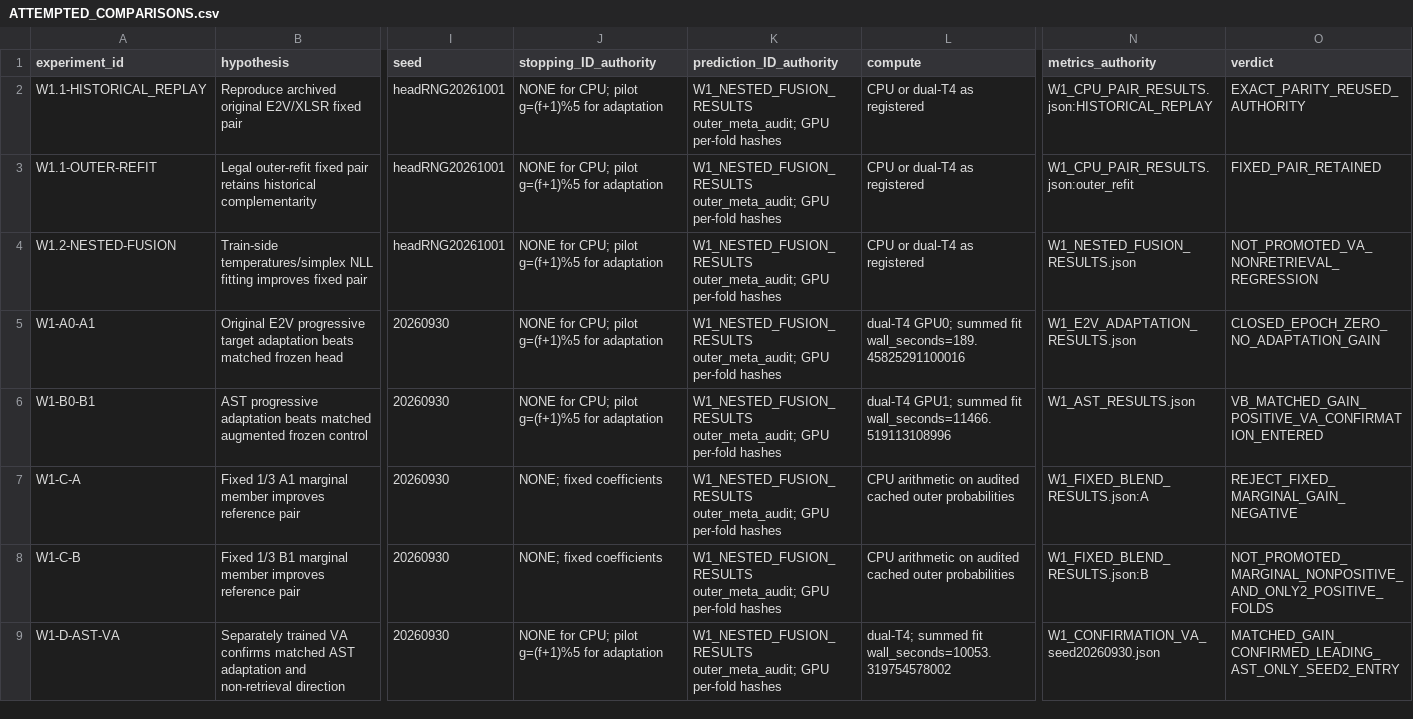
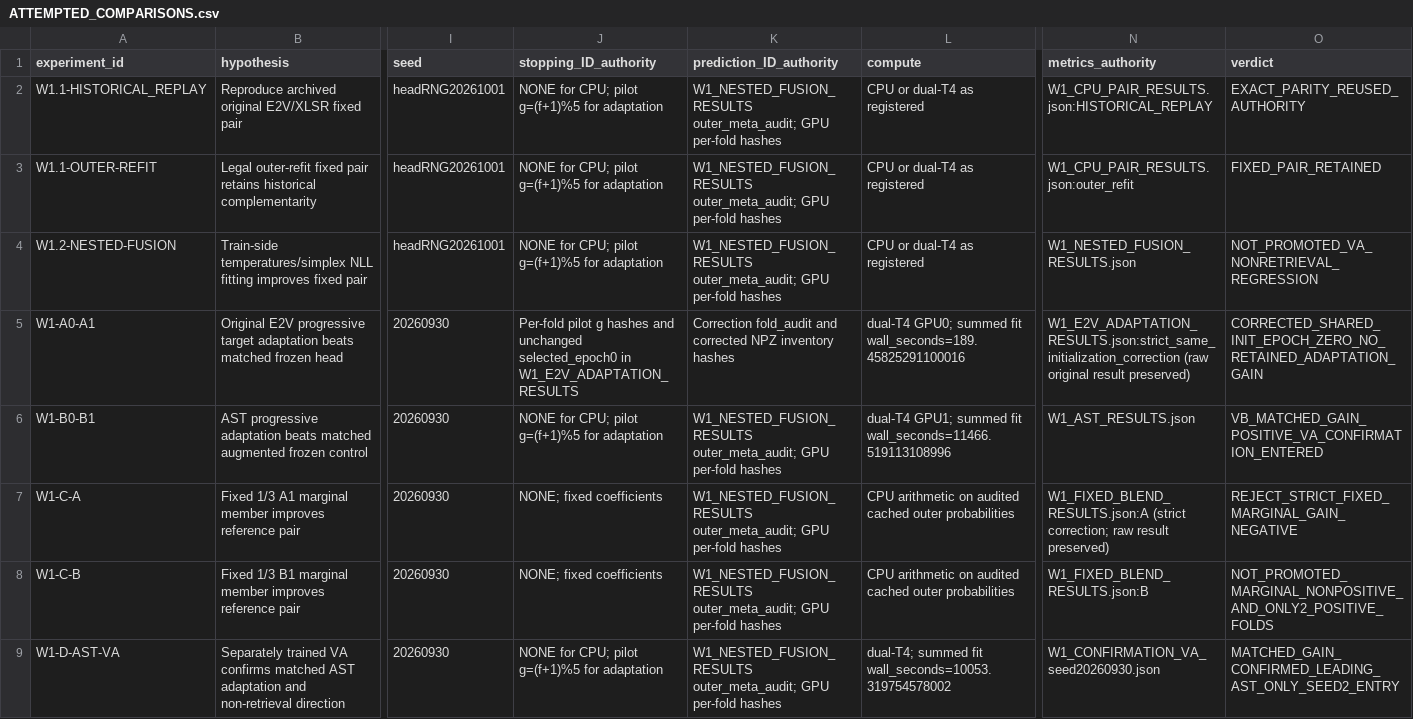
Before and after one commit to khalwaniev/defhs, a CSV file: runs/RS-DEFHS-SYSTEM3-WAVE1-001/ATTEMPTED_COMPARISONS.csv, drawn as a sheet; only a part is shown, gaps mark what is left out; the diff covers the shown part only; the diff names each change by its address in the sheet, - before the commit and + after, or states it on an @@ line.

```diff
--- a/runs/RS-DEFHS-SYSTEM3-WAVE1-001/ATTEMPTED_COMPARISONS.csv
+++ b/runs/RS-DEFHS-SYSTEM3-WAVE1-001/ATTEMPTED_COMPARISONS.csv
-J5 (stopping_ID_authority): NONE for CPU; pilot g=(f+1)%5 for adaptation
+J5 (stopping_ID_authority): Per-fold pilot g hashes and unchanged selected_epoch0 in W1_E2V_ADAPTATION_RESULTS
-K5 (prediction_ID_authority): W1_NESTED_FUSION_RESULTS outer_meta_audit; GPU per-fold hashes
+K5 (prediction_ID_authority): Correction fold_audit and corrected NPZ inventory hashes
-N5 (metrics_authority): W1_E2V_ADAPTATION_RESULTS.json
+N5 (metrics_authority): W1_E2V_ADAPTATION_RESULTS.json:strict_same_initialization_correction (raw original result preserved)
-O5 (verdict): CLOSED_EPOCH_ZERO_NO_ADAPTATION_GAIN
+O5 (verdict): CORRECTED_SHARED_INIT_EPOCH_ZERO_NO_RETAINED_ADAPTATION_GAIN
-N7 (metrics_authority): W1_FIXED_BLEND_RESULTS.json:A
+N7 (metrics_authority): W1_FIXED_BLEND_RESULTS.json:A (strict correction; raw result preserved)
-O7 (verdict): REJECT_FIXED_MARGINAL_GAIN_NEGATIVE
+O7 (verdict): REJECT_STRICT_FIXED_MARGINAL_GAIN_NEGATIVE
```
Also changed, not shown: 1 added row and 6 edited cells elsewhere in this file, runs/RS-DEFHS-SYSTEM3-WAVE1-001/TARGET_GAP_TO_090.csv, runs/RS-DEFHS-SYSTEM3-WAVE1-001/W1_METRIC_SUMMARY.csv, 16 other files.
